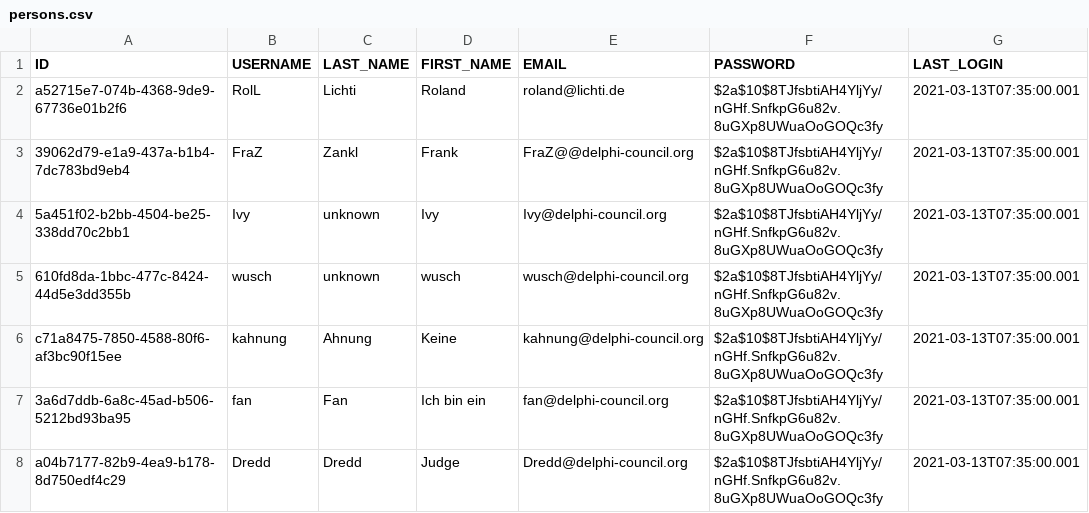
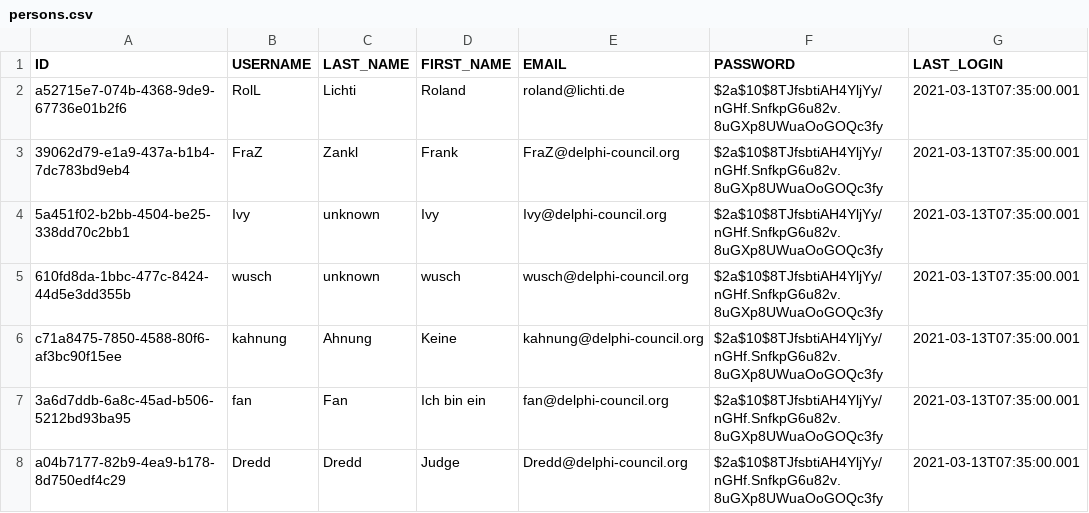
Before and after one commit to Paladins-Inn/delphi-council, a CSV file: src/main/resources/db/changelog/0.1.0/persons.csv, drawn as a sheet; only a part is shown; the diff names each change by its address in the sheet, - before the commit and + after, or states it on an @@ line.

Commit message:
Implemented the person editor and some links between the different sections.
Signed-off-by: klenkes74 <rlichti@kaiserpfalz-edv.de>

```diff
--- a/src/main/resources/db/changelog/0.1.0/persons.csv
+++ b/src/main/resources/db/changelog/0.1.0/persons.csv
-E3 (EMAIL): FraZ@@delphi-council.org
+E3 (EMAIL): FraZ@delphi-council.org
```
Also changed, not shown: src/main/resources/db/changelog/0.1.0/persons_roles.csv, 40 other files.
